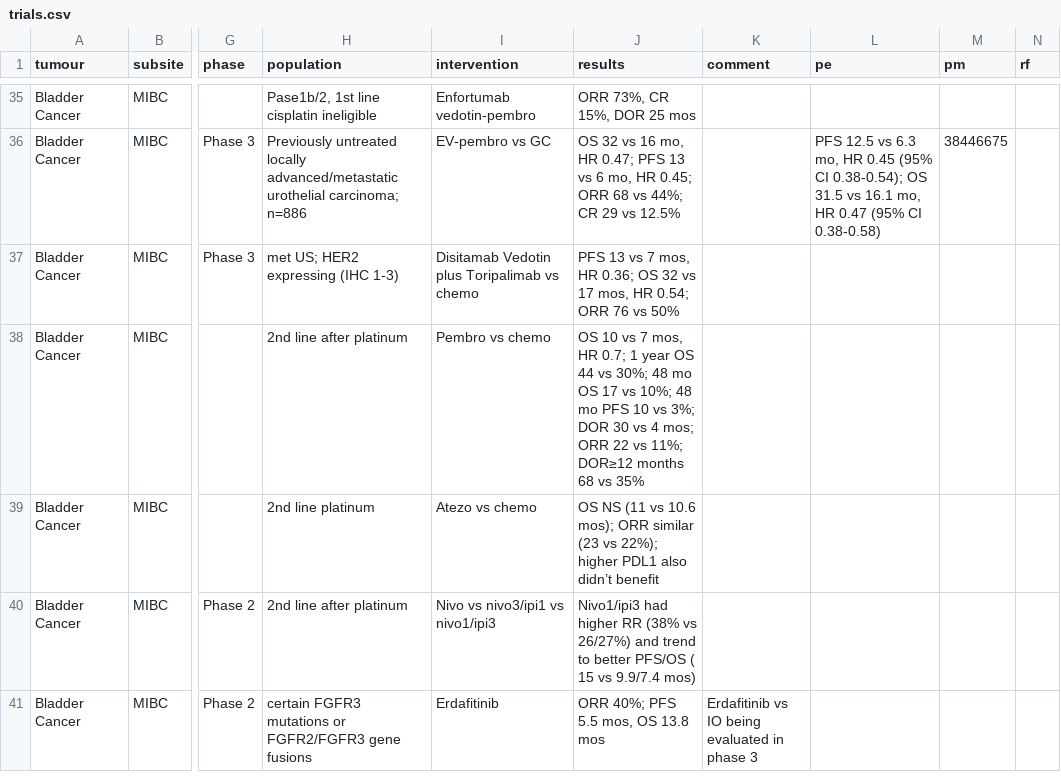
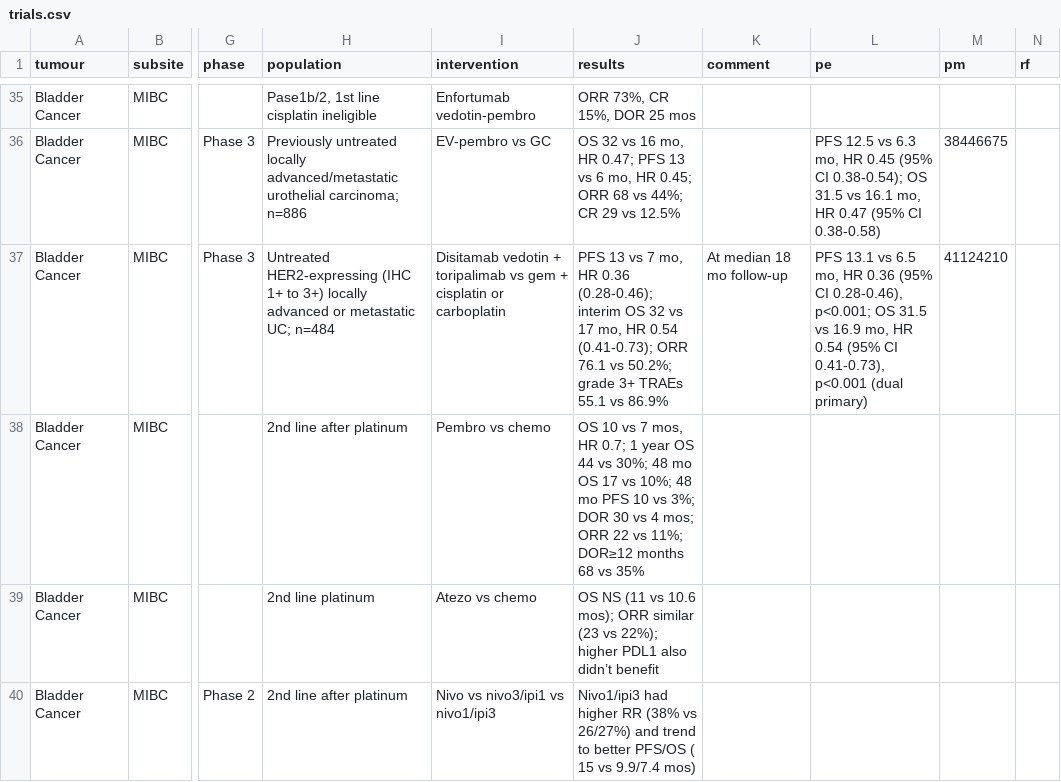
Before and after one commit to david7254672/landmark-trials, a CSV file: data/trials.csv, drawn as a sheet; only a part is shown, gaps mark what is left out; the shorter side is filled out with more unchanged rows; the diff covers the shown part only; the diff names each change by its address in the sheet, - before the commit and + after, or states it on an @@ line.

```diff
--- a/data/trials.csv
+++ b/data/trials.csv
-H37 (population): met US; HER2 expressing (IHC 1-3)
+H37 (population): Untreated HER2-expressing (IHC 1+ to 3+) locally advanced or metastatic UC; n=484
-I37 (intervention): Disitamab Vedotin plus Toripalimab vs chemo
+I37 (intervention): Disitamab vedotin + toripalimab vs gem + cisplatin or carboplatin
-J37 (results): …vs 7 mos, HR 0.36; OS 32 vs 17 mos, HR 0.54; ORR 76 vs 50%
+J37 (results): …vs 7 mo, HR 0.36 (0.28-0.46); interim OS 32 vs 17 mo, HR 0.54 (0.41-0.73); ORR 76.1 vs 50.2%; grade 3+ TRAEs 55.1 vs 86.9%
-K37 (comment): (empty)
+K37 (comment): At median 18 mo follow-up
-L37 (pe): (empty)
+L37 (pe): PFS 13.1 vs 6.5 mo, HR 0.36 (95% CI 0.28-0.46), p<0.001; OS 31.5 vs 16.9 mo, HR 0.54 (95% CI 0.41-0.73), p<0.001 (dual primary)
-M37 (pm): (empty)
+M37 (pm): 41124210
```
Also changed, not shown: 32 edited cells elsewhere in this file, 1 other file.
